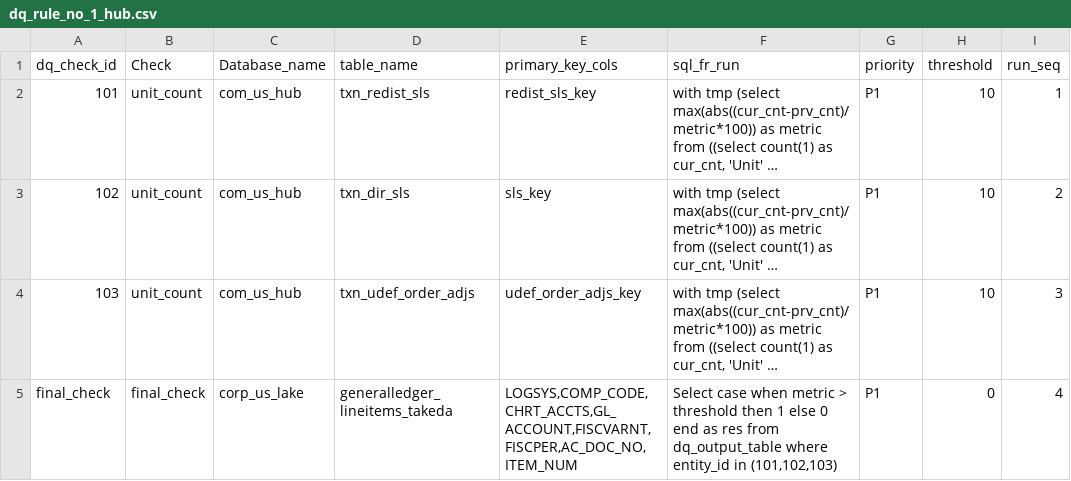
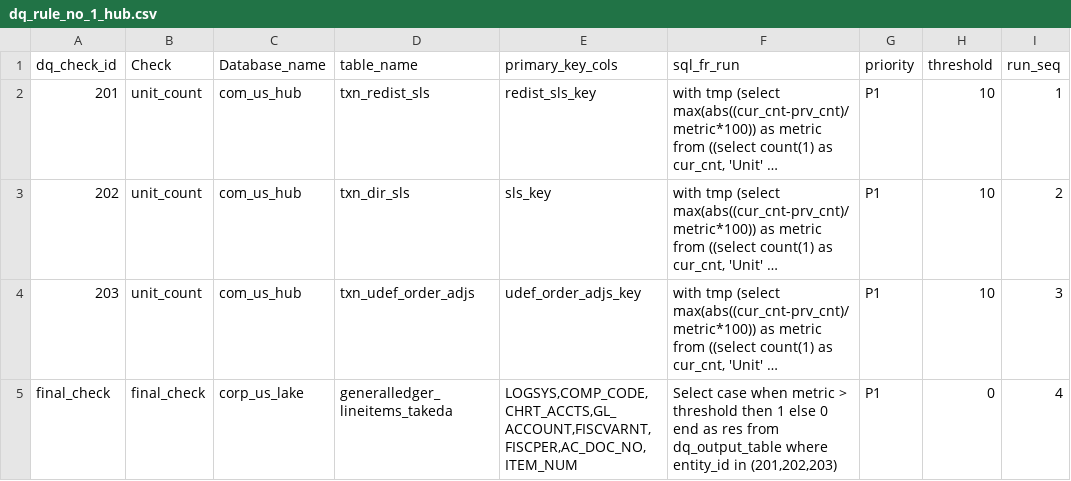
Before and after one commit to takeda-masud/dq-checks, a CSV file: dq_rule_no_1_hub.csv, drawn as a sheet; long unchanged cells end in …; the diff names each change by its address in the sheet, - before the commit and + after, or states it on an @@ line.

```diff
--- a/dq_rule_no_1_hub.csv
+++ b/dq_rule_no_1_hub.csv
-A2 (dq_check_id): 101
+A2 (dq_check_id): 201
-A3 (dq_check_id): 102
+A3 (dq_check_id): 202
-A4 (dq_check_id): 103
+A4 (dq_check_id): 203
-F5 (sql_fr_run): …entity_id in (101,102,103)
+F5 (sql_fr_run): …entity_id in (201,202,203)
```
Also changed, not shown: dq_rule_no_1_mart.csv, dq_rule_no_2_hub.csv, 1 other file.
